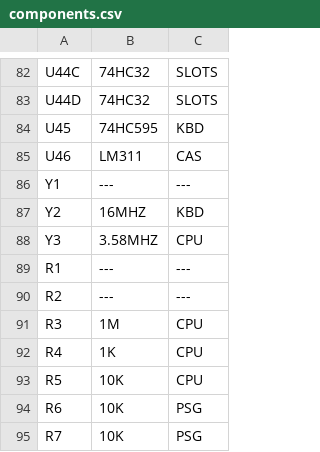
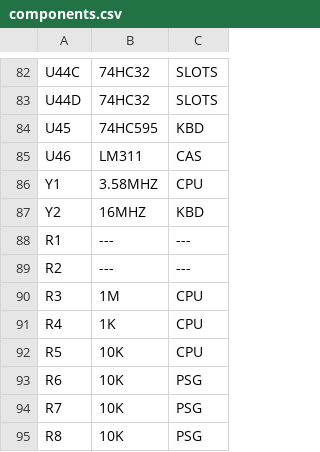
Before and after one commit to artemisamsx/artemisa, a CSV file: hardware/artemisa/components.csv, drawn as a sheet; only a part is shown, gaps mark what is left out; the shorter side is filled out with more unchanged rows.

```diff
--- a/hardware/artemisa/components.csv
+++ b/hardware/artemisa/components.csv
@@ -85,5 +85,4 @@ U45,74HC595,KBD
 U46,LM311,CAS
-Y1,---,---
+Y1,3.58MHZ,CPU
 Y2,16MHZ,KBD
-Y3,3.58MHZ,CPU
 R1,---,---
```
Also changed, not shown: 2 other files.
